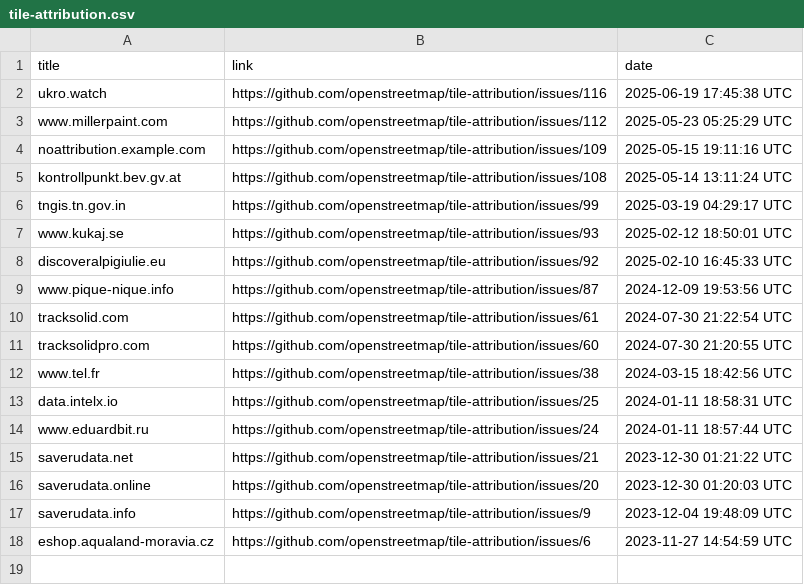
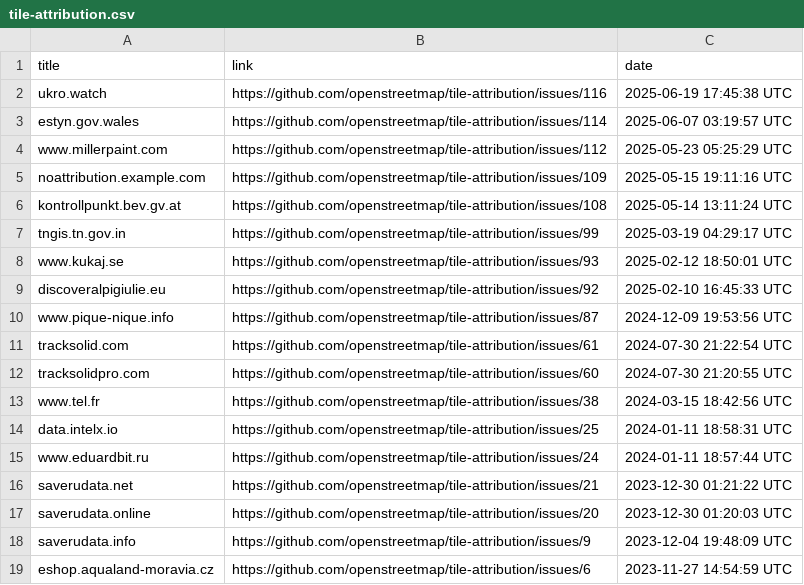
Before and after one commit to openstreetmap/tile-attribution, a CSV file: tile-attribution.csv, drawn as a sheet.

Commit message:
Added estyn.gov.wales to tile-attribution.csv

```diff
--- a/tile-attribution.csv
+++ b/tile-attribution.csv
@@ -2,2 +2,3 @@ title,link,date
 ukro.watch,https://github.com/openstreetmap/tile-attribution/issues/116,2025-06-19 17:45:38 UTC
+estyn.gov.wales,https://github.com/openstreetmap/tile-attribution/issues/114,2025-06-07 03:19:57 UTC
 www.millerpaint.com,https://github.com/openstreetmap/tile-attribution/issues/112,2025-05-23 05:25:29 UTC
```
Also changed, not shown: 1 other file.
